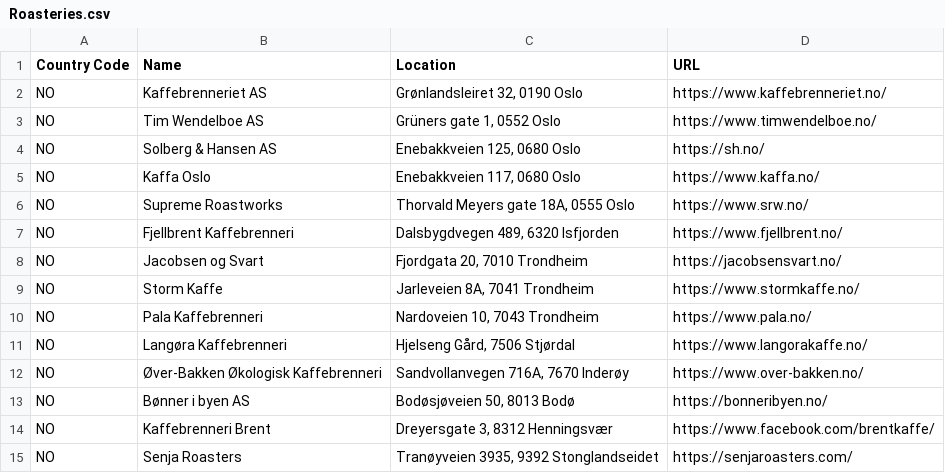
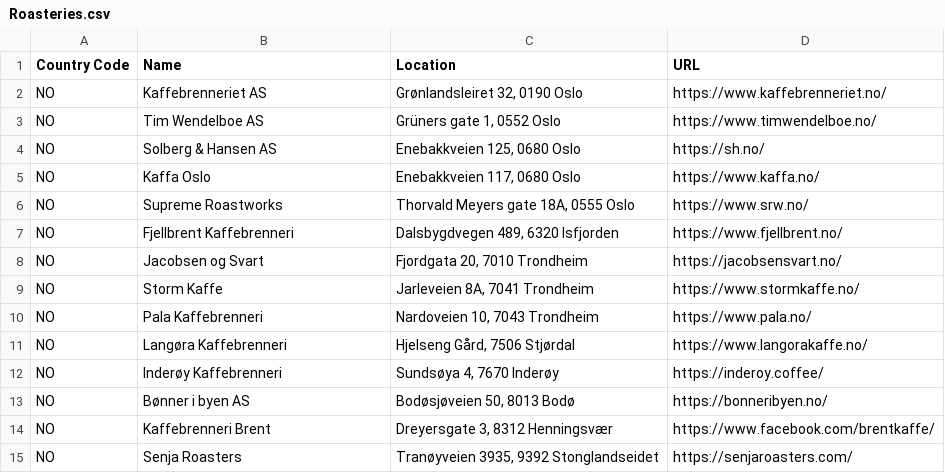
Before and after one commit to andmos/Coffee, a CSV file: Roasteries.csv, drawn as a sheet; removed rows and columns are numbered as before the commit, all else as after; the diff names each change by its address in the sheet, - before the commit and + after, or states it on an @@ line.

Commit message:
Renaming Over Bakken to Inderøy Kaffebrenneri

```diff
--- a/Roasteries.csv
+++ b/Roasteries.csv
-row 12: NO | Øver-Bakken Økologisk Kaffebrenneri | Sandvollanvegen 716A, 7670 Inderøy | https://www.over-bakken.no/
+row 12: NO | Inderøy Kaffebrenneri | Sundsøya 4, 7670 Inderøy | https://inderoy.coffee/
```
